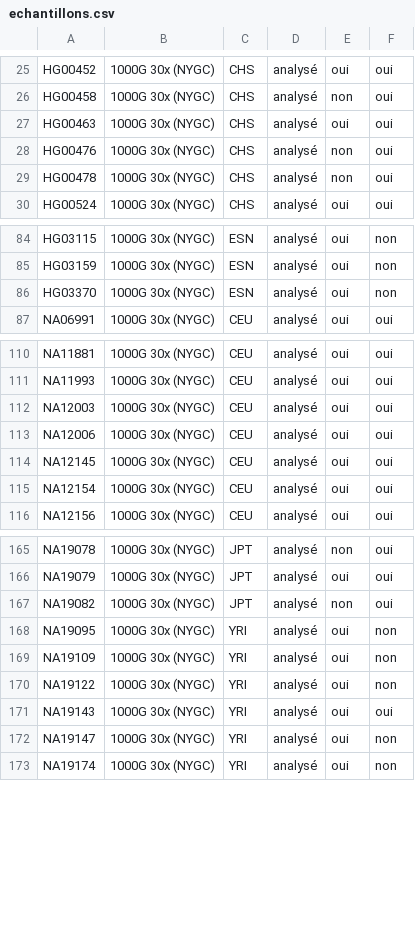
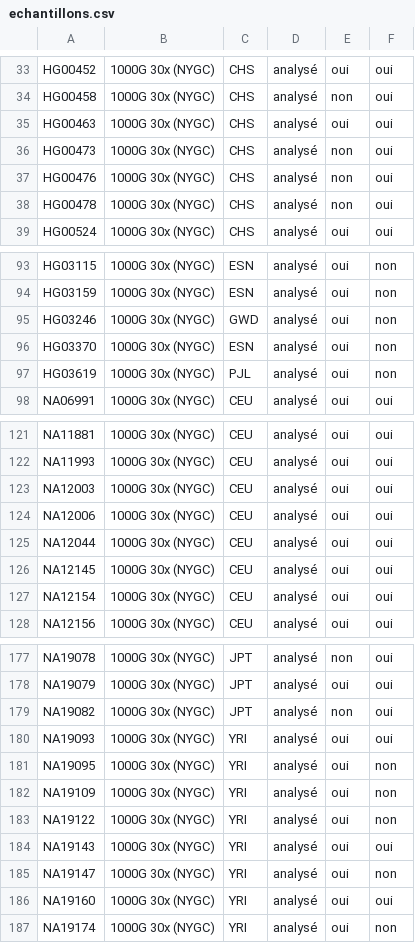
Before and after one commit to victormar1/pgx-genome, a CSV file: bench/echantillons.csv, drawn as a sheet; only a part is shown, gaps mark what is left out; the diff covers the shown part only; the diff names each change by its address in the sheet, - before the commit and + after, or states it on an @@ line.

```diff
--- a/bench/echantillons.csv
+++ b/bench/echantillons.csv
+row 36: HG00473 | 1000G 30x (NYGC) | CHS | analysé | non | oui
+row 95: HG03246 | 1000G 30x (NYGC) | GWD | analysé | oui | non
+row 97: HG03619 | 1000G 30x (NYGC) | PJL | analysé | oui | non
+row 125: NA12044 | 1000G 30x (NYGC) | CEU | analysé | oui | oui
+row 180: NA19093 | 1000G 30x (NYGC) | YRI | analysé | oui | oui
+row 186: NA19160 | 1000G 30x (NYGC) | YRI | analysé | oui | oui
```
Also changed, not shown: 12 added rows elsewhere in this file, bench/resultats_bench.csv, 1 other file.
